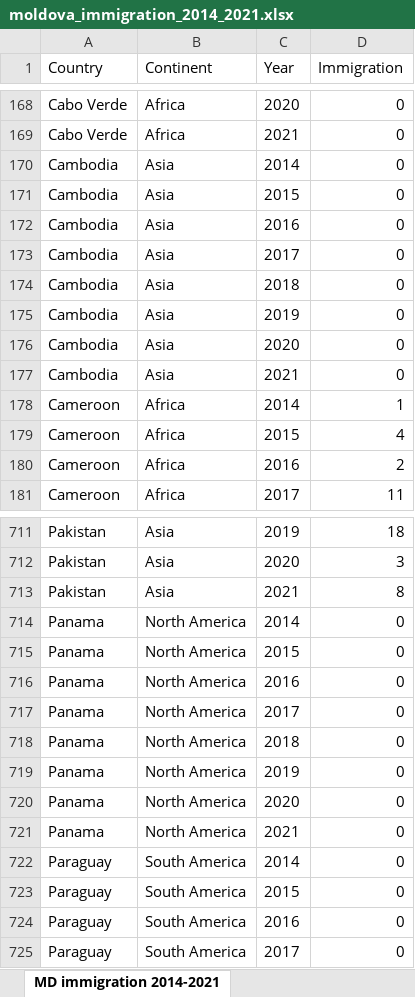
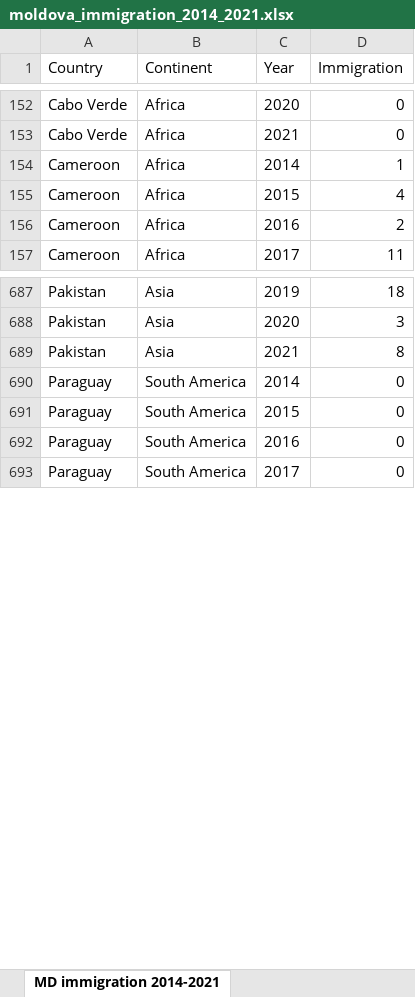
Before and after one commit to vzagaevschi/Data-Analysis-Portfolio, an Excel workbook: Immigration/2_Data_Cleaning/moldova_immigration_2014_2021.xlsx, sheet MD immigration 2014-2021, drawn as a sheet; only a part is shown, gaps mark what is left out; values as stored, in another font and other column widths than the file's, no borders; table styles not drawn; the diff covers the shown part only; the diff names each change by its address in the sheet, - before the commit and + after, or states it on an @@ line.

```diff
--- a/Immigration/2_Data_Cleaning/moldova_immigration_2014_2021.xlsx (sheet MD immigration 2014-2021)
+++ b/Immigration/2_Data_Cleaning/moldova_immigration_2014_2021.xlsx (sheet MD immigration 2014-2021)
-row 170: Cambodia | Asia | 2014 | 0
-row 171: Cambodia | Asia | 2015 | 0
-row 172: Cambodia | Asia | 2016 | 0
-row 173: Cambodia | Asia | 2017 | 0
-row 174: Cambodia | Asia | 2018 | 0
-row 175: Cambodia | Asia | 2019 | 0
-row 176: Cambodia | Asia | 2020 | 0
-row 177: Cambodia | Asia | 2021 | 0
-row 714: Panama | North America | 2014 | 0
-row 715: Panama | North America | 2015 | 0
-row 716: Panama | North America | 2016 | 0
-row 717: Panama | North America | 2017 | 0
-row 718: Panama | North America | 2018 | 0
-row 719: Panama | North America | 2019 | 0
-row 720: Panama | North America | 2020 | 0
-row 721: Panama | North America | 2021 | 0
```
Also changed, not shown: 24 removed rows elsewhere in this sheet, sheet Country immigration by years, 3 other files.
